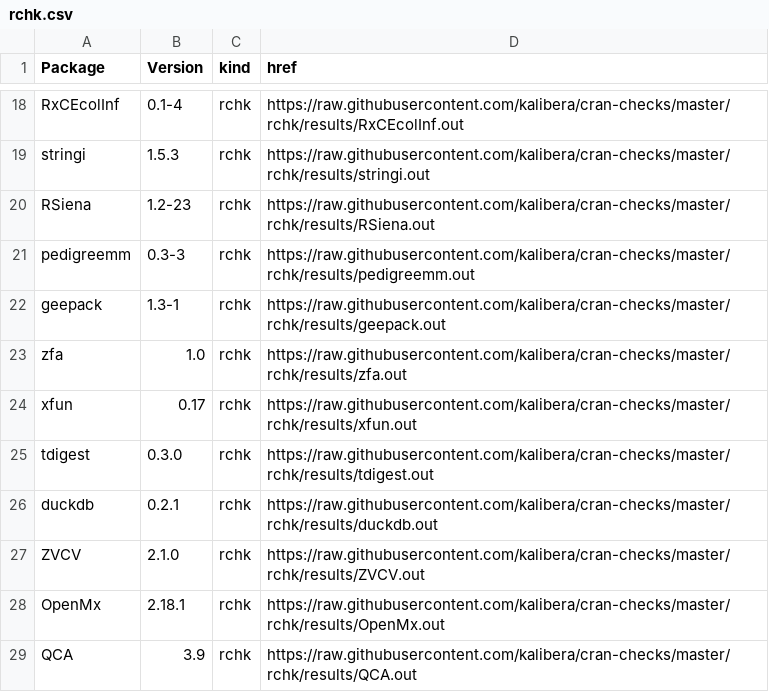
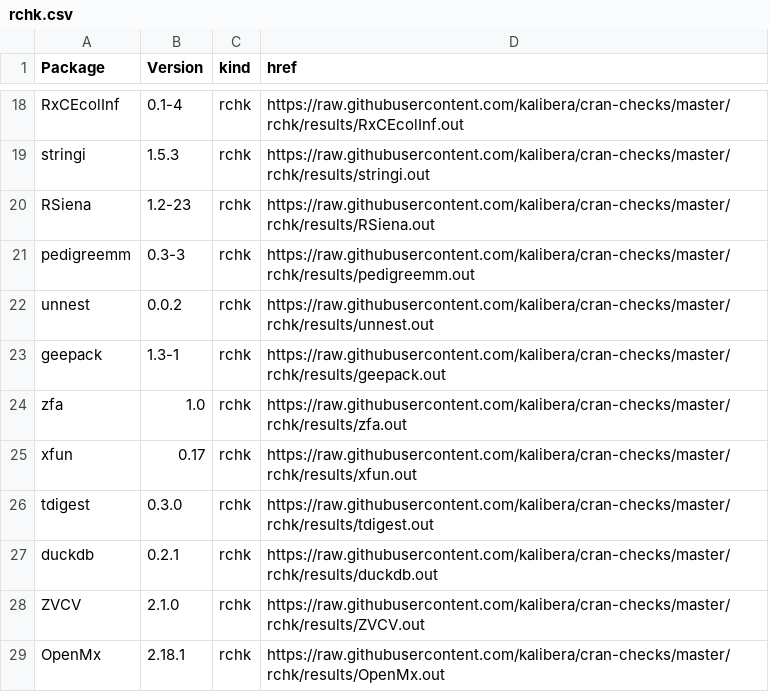
Before and after one commit to kalibera/cran-checks, a CSV file: rchk/rchk.csv, drawn as a sheet; only a part is shown, gaps mark what is left out; the shorter side is filled out with more unchanged rows.

Commit message:
Updated results.

```diff
--- a/rchk/rchk.csv
+++ b/rchk/rchk.csv
@@ -21,2 +21,3 @@ RSiena,1.2-23,rchk,https://raw.githubusercontent.com/kalibera/cran-checks/master
 pedigreemm,0.3-3,rchk,https://raw.githubusercontent.com/kalibera/cran-checks/master/rchk/results/pedigreemm.out
+unnest,0.0.2,rchk,https://raw.githubusercontent.com/kalibera/cran-checks/master/rchk/results/unnest.out
 geepack,1.3-1,rchk,https://raw.githubusercontent.com/kalibera/cran-checks/master/rchk/results/geepack.out
```
Also changed, not shown: 7 other files.
